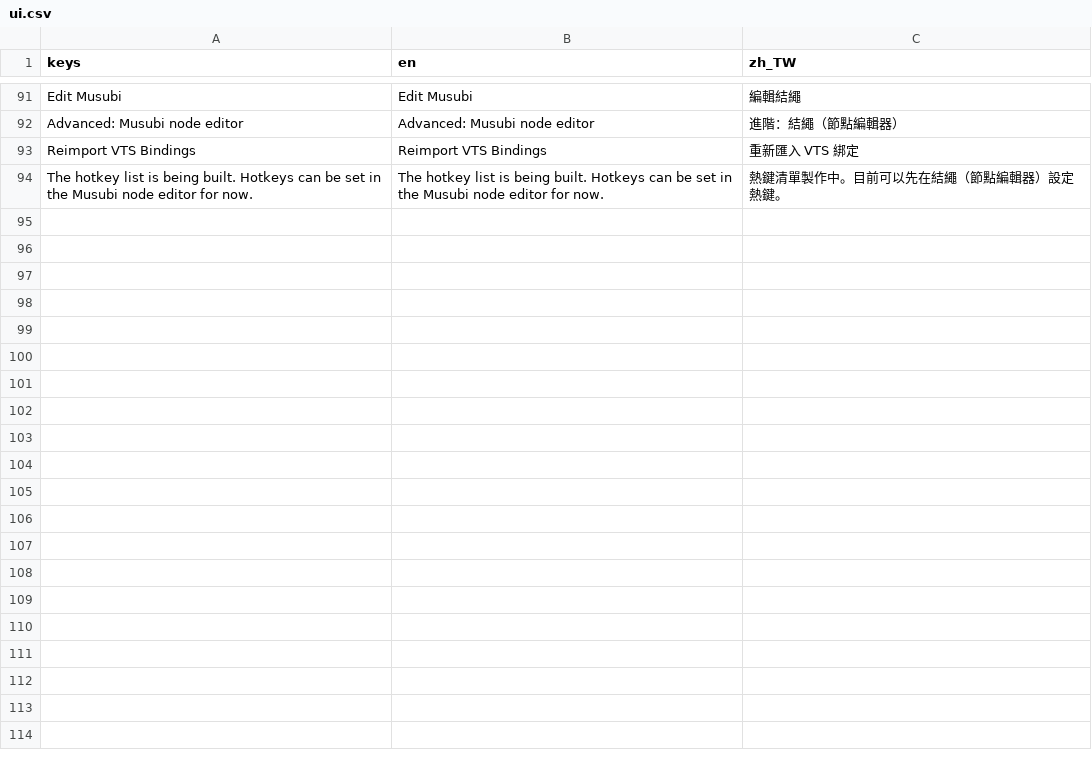
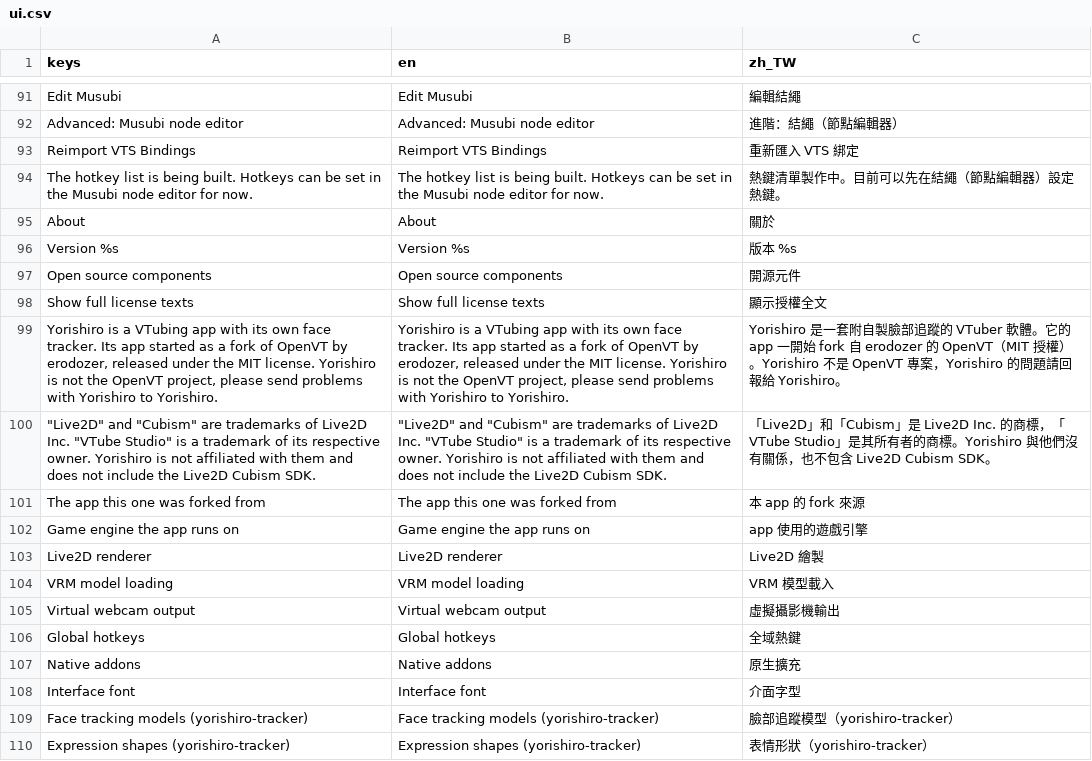
Before and after one commit to koshizuow/yorishiro, a CSV file: app/i18n/ui.csv, drawn as a sheet; only a part is shown, gaps mark what is left out.

```diff
--- a/app/i18n/ui.csv
+++ b/app/i18n/ui.csv
@@ -94 +94,17 @@ Reimport VTS Bindings,Reimport VTS Bindings,重新匯入 VTS 綁定
 The hotkey list is being built. Hotkeys can be set in the Musubi node editor for now.,The hotkey list is being built. Hotkeys can be set in the Musubi node editor for now.,熱鍵清單製作中。目前可以先在結繩（節點編輯器）設定熱鍵。
+About,About,關於
+Version %s,Version %s,版本 %s
+Open source components,Open source components,開源元件
+Show full license texts,Show full license texts,顯示授權全文
+"Yorishiro is a VTubing app with its own face tracker. Its app started as a fork of OpenVT by erodozer, released under the MIT license. Yorishiro is not the OpenVT project, please send problems with Yorishiro to Yorishiro.","Yorishiro is a VTubing app with its own face tracker. Its app started as a fork of OpenVT by erodozer, released under the MIT license. Yorishiro is not the OpenVT project, please send problems with Yorishiro to Yorishiro.",Yorishiro 是一套附自製臉部追蹤的 VTuber 軟體。它的 app 一開始 fork 自 erodozer 的 OpenVT（MIT 授權）。Yorishiro 不是 OpenVT 專案，Yorishiro 的問題請回報給 Yorishiro。
+"""Live2D"" and ""Cubism"" are trademarks of Live2D Inc. ""VTube Studio"" is a trademark of its respective owner. Yorishiro is not affiliated with them and does not include the Live2D Cubism SDK.","""Live2D"" and ""Cubism"" are trademarks of Live2D Inc. ""VTube Studio"" is a trademark of its respective owner. Yorishiro is not affiliated with them and does not include the Live2D Cubism SDK.",「Live2D」和「Cubism」是 Live2D Inc. 的商標，「VTube Studio」是其所有者的商標。Yorishiro 與他們沒有關係，也不包含 Live2D Cubism SDK。
+The app this one was forked from,The app this one was forked from,本 app 的 fork 來源
+Game engine the app runs on,Game engine the app runs on,app 使用的遊戲引擎
+Live2D renderer,Live2D renderer,Live2D 繪製
+VRM model loading,VRM model loading,VRM 模型載入
+Virtual webcam output,Virtual webcam output,虛擬攝影機輸出
+Global hotkeys,Global hotkeys,全域熱鍵
+Native addons,Native addons,原生擴充
+Interface font,Interface font,介面字型
+Face tracking models (yorishiro-tracker),Face tracking models (yorishiro-tracker),臉部追蹤模型（yorishiro-tracker）
+Expression shapes (yorishiro-tracker),Expression shapes (yorishiro-tracker),表情形狀（yorishiro-tracker）
```
Also changed, not shown: 14 other files.
